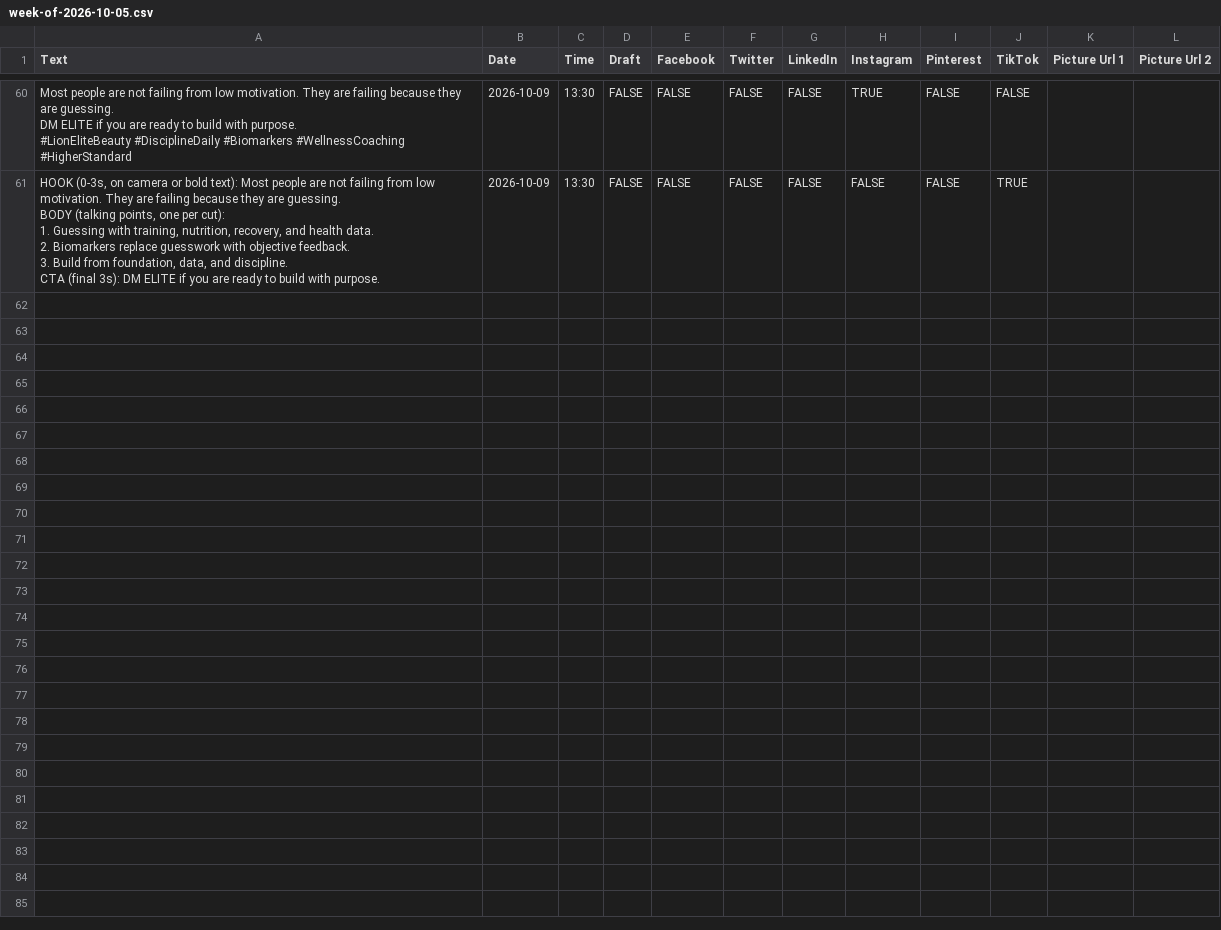
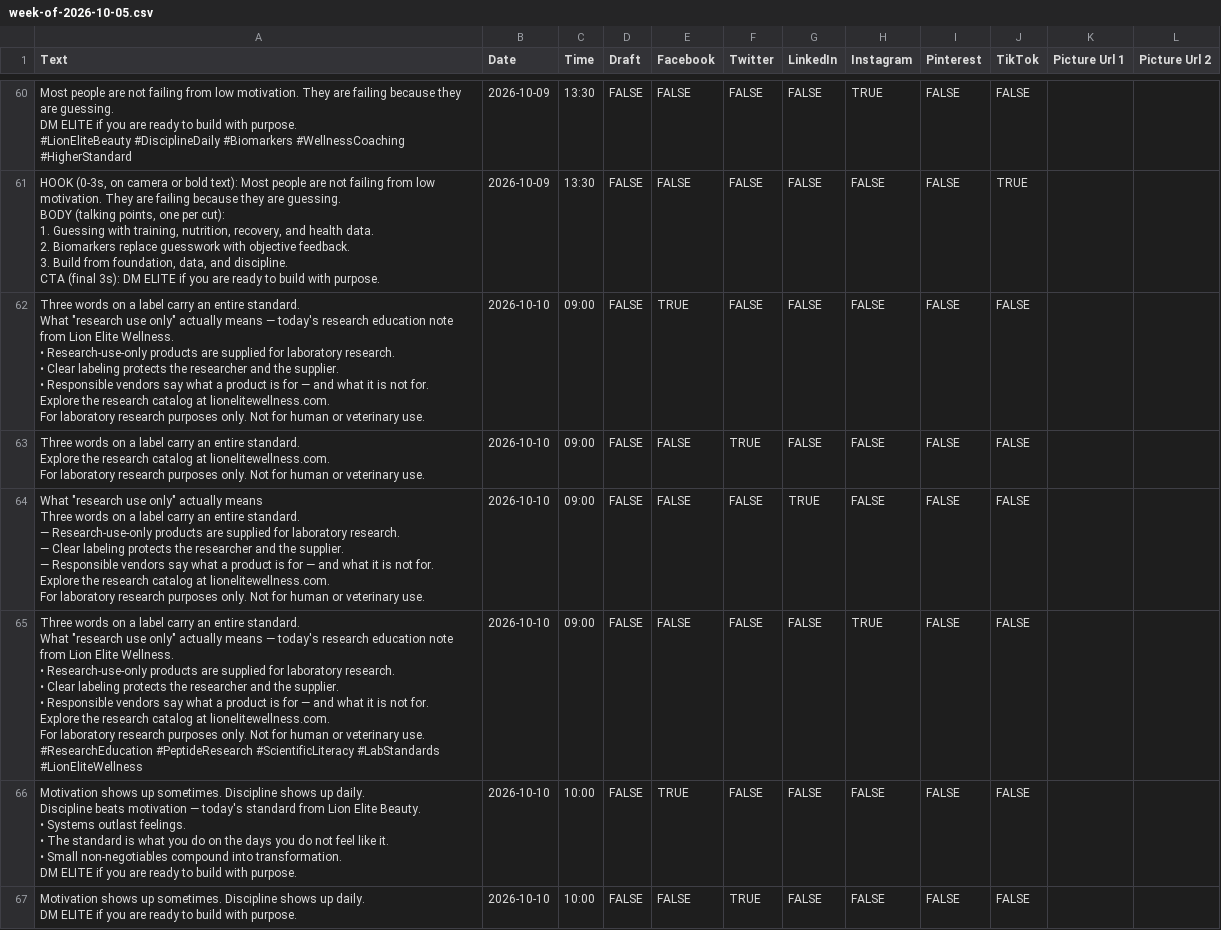
Before and after one commit to lionelite/lion-elite-os, a CSV file: content/metricool-import/week-of-2026-10-05.csv, drawn as a sheet; only a part is shown, gaps mark what is left out; ↵ is a line break in a cell; the diff covers the shown part only; the diff names each change by its address in the sheet, - before the commit and + after, or states it on an @@ line.

```diff
--- a/content/metricool-import/week-of-2026-10-05.csv
+++ b/content/metricool-import/week-of-2026-10-05.csv
+row 62: Three words on a label carry an entire standard. ↵ What "research use only" actually means — today's research education note from Lion Elite Wellness. ↵ • Research-use-only products are supplied for laboratory research. ↵ • Clear labeling protects the researcher and the supplier. ↵ • Responsible vendors say what a product is for — and what it is not for. ↵ Explore the research catalog at lionelitewellness.com. ↵ For laboratory research purposes only. Not for human or veterinary use. | 2026-10-10 | 09:00 | FALSE | TRUE | FALSE | FALSE | FALSE | FALSE | FALSE
+row 63: Three words on a label carry an entire standard. ↵ Explore the research catalog at lionelitewellness.com. ↵ For laboratory research purposes only. Not for human or veterinary use. | 2026-10-10 | 09:00 | FALSE | FALSE | TRUE | FALSE | FALSE | FALSE | FALSE
+row 64: What "research use only" actually means ↵ Three words on a label carry an entire standard. ↵ — Research-use-only products are supplied for laboratory research. ↵ — Clear labeling protects the researcher and the supplier. ↵ — Responsible vendors say what a product is for — and what it is not for. ↵ Explore the research catalog at lionelitewellness.com. ↵ For laboratory research purposes only. Not for human or veterinary use. | 2026-10-10 | 09:00 | FALSE | FALSE | FALSE | TRUE | FALSE | FALSE | FALSE
+row 65: Three words on a label carry an entire standard. ↵ What "research use only" actually means — today's research education note from Lion Elite Wellness. ↵ • Research-use-only products are supplied for laboratory research. ↵ • Clear labeling protects the researcher and the supplier. ↵ • Responsible vendors say what a product is for — and what it is not for. ↵ Explore the research catalog at lionelitewellness.com. ↵ For laboratory research purposes only. Not for human or veterinary use. ↵ #ResearchEducation #PeptideResearch #ScientificLiteracy #LabStandards #LionEliteWellness | 2026-10-10 | 09:00 | FALSE | FALSE | FALSE | FALSE | TRUE | FALSE | FALSE
+row 66: Motivation shows up sometimes. Discipline shows up daily. ↵ Discipline beats motivation — today's standard from Lion Elite Beauty. ↵ • Systems outlast feelings. ↵ • The standard is what you do on the days you do not feel like it. ↵ • Small non-negotiables compound into transformation. ↵ DM ELITE if you are ready to build with purpose. | 2026-10-10 | 10:00 | FALSE | TRUE | FALSE | FALSE | FALSE | FALSE | FALSE
+row 67: Motivation shows up sometimes. Discipline shows up daily. ↵ DM ELITE if you are ready to build with purpose. | 2026-10-10 | 10:00 | FALSE | FALSE | TRUE | FALSE | FALSE | FALSE | FALSE
```
Also changed, not shown: 6 added rows elsewhere in this file, 4 other files.
